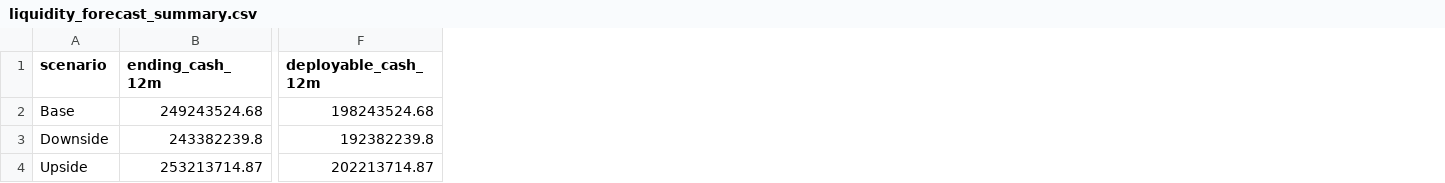
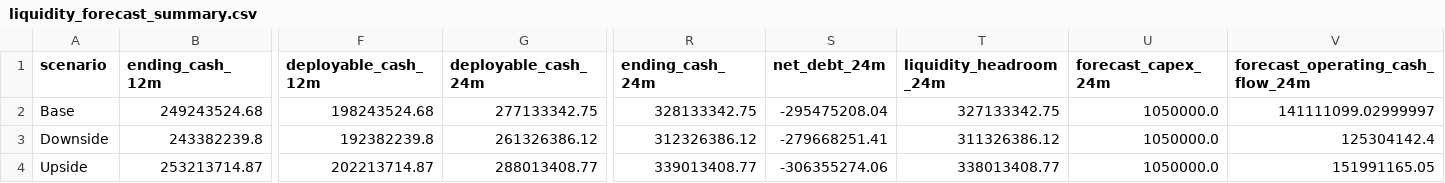
Before and after one commit to raul-s-c/enterprise-finance-command-center, a CSV file: data/processed/liquidity_forecast_summary.csv, drawn as a sheet; only a part is shown, gaps mark what is left out; the diff names each change by its address in the sheet, - before the commit and + after, or states it on an @@ line.

```diff
--- a/data/processed/liquidity_forecast_summary.csv
+++ b/data/processed/liquidity_forecast_summary.csv
+column G (deployable_cash_24m), rows 2-4: 277133342.75 | 261326386.12 | 288013408.77
+column R (ending_cash_24m), rows 2-4: 328133342.75 | 312326386.12 | 339013408.77
+column S (net_debt_24m), rows 2-4: -295475208.04 | -279668251.41 | -306355274.06
+column T (liquidity_headroom_24m), rows 2-4: 327133342.75 | 311326386.12 | 338013408.77
+column U (forecast_capex_24m), rows 2-4: all 1050000.0
+column V (forecast_operating_cash_flow_24m), rows 2-4: 141111099.02999997 | 125304142.4 | 151991165.05
```
Also changed, not shown: data/processed/capital_allocation_capacity.csv, data/processed/financial_sensitivity_summary.csv, 12 other files.
